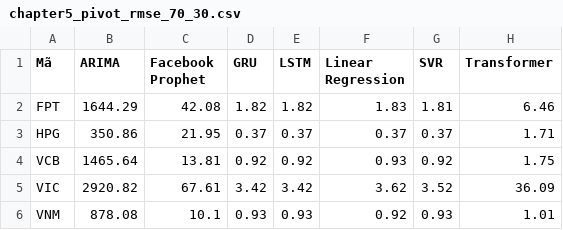
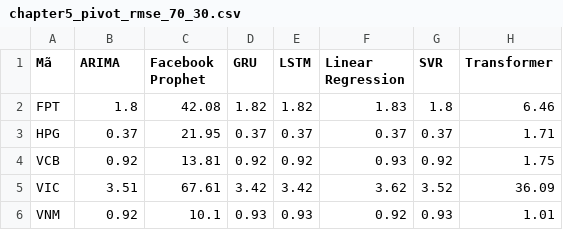
Before and after one commit to PhongNguyenTrung/stock-time-series, a CSV file: results/comparison/chapter5_pivot_rmse_70_30.csv, drawn as a sheet.

```diff
--- a/results/comparison/chapter5_pivot_rmse_70_30.csv
+++ b/results/comparison/chapter5_pivot_rmse_70_30.csv
@@ -1,6 +1,6 @@
 Mã,ARIMA,Facebook Prophet,GRU,LSTM,Linear Regression,SVR,Transformer
-FPT,1644.29,42.08,1.82,1.82,1.83,1.81,6.46
-HPG,350.86,21.95,0.37,0.37,0.37,0.37,1.71
-VCB,1465.64,13.81,0.92,0.92,0.93,0.92,1.75
-VIC,2920.82,67.61,3.42,3.42,3.62,3.52,36.09
-VNM,878.08,10.1,0.93,0.93,0.92,0.93,1.01
+FPT,1.8,42.08,1.82,1.82,1.83,1.8,6.46
+HPG,0.37,21.95,0.37,0.37,0.37,0.37,1.71
+VCB,0.92,13.81,0.92,0.92,0.93,0.92,1.75
+VIC,3.51,67.61,3.42,3.42,3.62,3.52,36.09
+VNM,0.92,10.1,0.93,0.93,0.92,0.93,1.01
```
Also changed, not shown: docs/data/arima_metrics.csv, docs/data/linear_regression_predictions.csv, 49 other files.
